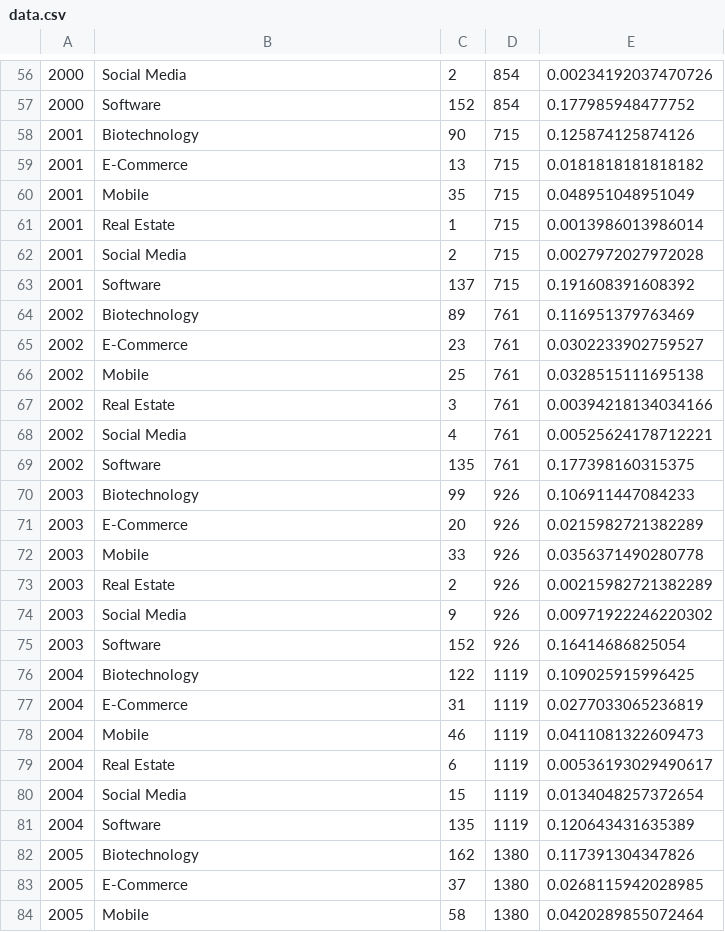
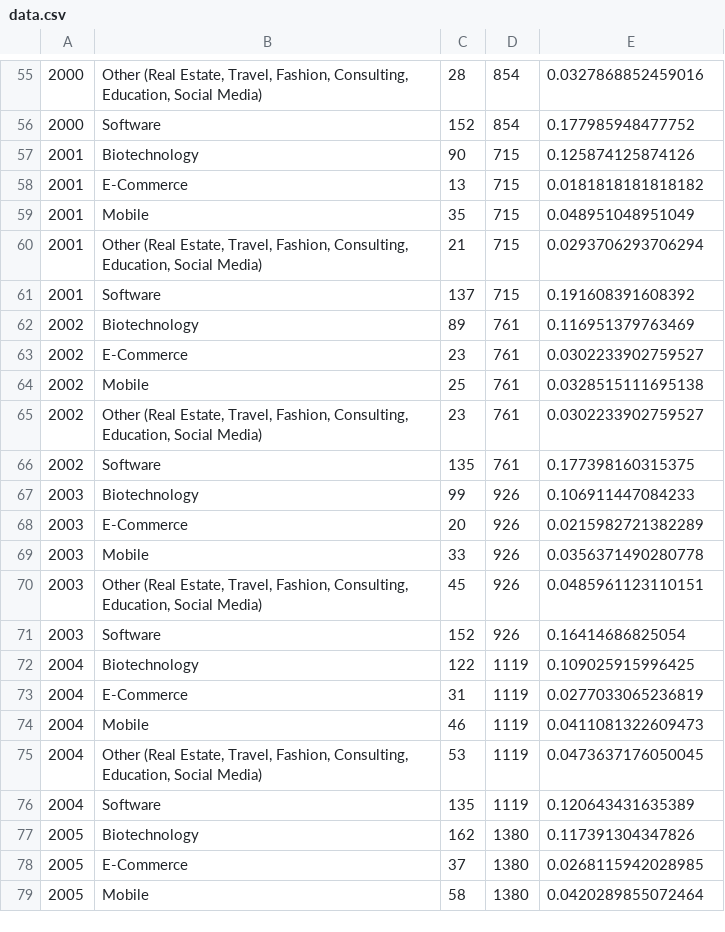
Before and after one commit to lanttern/Data_Aanlyst_Nanodegree_projects, a CSV file: Project5_Make Effective Data Visualization/clean_data_R/data.csv, drawn as a sheet; only a part is shown, gaps mark what is left out; the diff covers the shown part only.

```diff
--- a/Project5_Make Effective Data Visualization/clean_data_R/data.csv
+++ b/Project5_Make Effective Data Visualization/clean_data_R/data.csv
@@ -56,2 +55,2 @@
-2000," Social Media ",2,854,0.00234192037470726
+2000," Other (Real Estate, Travel, Fashion, Consulting, Education, Social Media) ",28,854,0.0327868852459016
 2000," Software ",152,854,0.177985948477752
@@ -60,4 +59,3 @@
 2001," Mobile ",35,715,0.048951048951049
-2001," Real Estate ",1,715,0.0013986013986014
-2001," Social Media ",2,715,0.0027972027972028
+2001," Other (Real Estate, Travel, Fashion, Consulting, Education, Social Media) ",21,715,0.0293706293706294
 2001," Software ",137,715,0.191608391608392
@@ -66,4 +64,3 @@
 2002," Mobile ",25,761,0.0328515111695138
-2002," Real Estate ",3,761,0.00394218134034166
-2002," Social Media ",4,761,0.00525624178712221
+2002," Other (Real Estate, Travel, Fashion, Consulting, Education, Social Media) ",23,761,0.0302233902759527
 2002," Software ",135,761,0.177398160315375
@@ -72,4 +69,3 @@
 2003," Mobile ",33,926,0.0356371490280778
-2003," Real Estate ",2,926,0.00215982721382289
-2003," Social Media ",9,926,0.00971922246220302
+2003," Other (Real Estate, Travel, Fashion, Consulting, Education, Social Media) ",45,926,0.0485961123110151
 2003," Software ",152,926,0.16414686825054
@@ -78,4 +74,3 @@
 2004," Mobile ",46,1119,0.0411081322609473
-2004," Real Estate ",6,1119,0.00536193029490617
-2004," Social Media ",15,1119,0.0134048257372654
+2004," Other (Real Estate, Travel, Fashion, Consulting, Education, Social Media) ",53,1119,0.0473637176050045
 2004," Software ",135,1119,0.120643431635389
```
Also changed, not shown: 3 added rows, 19 removed rows and 51 edited cells elsewhere in this file, 11 other files.
